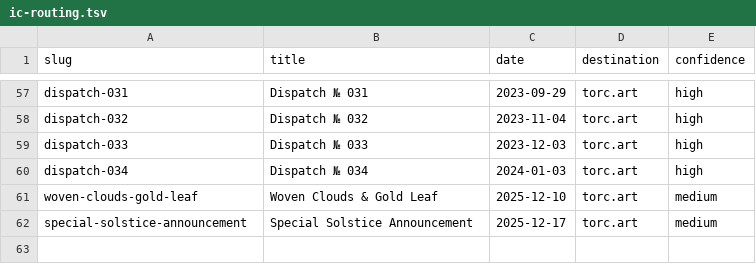
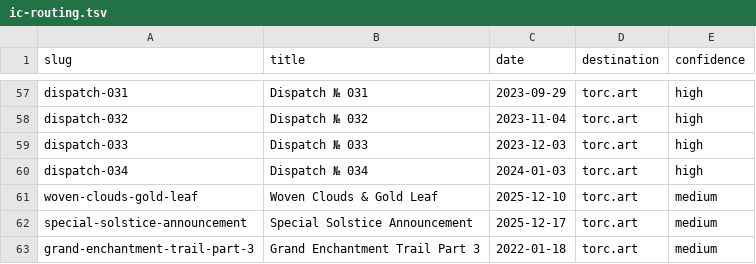
Before and after one commit to heirloompixels/torc.art, a TSV file: docs/ic-routing.tsv, drawn as a sheet; only a part is shown, gaps mark what is left out; the diff names each change by its address in the sheet, - before the commit and + after, or states it on an @@ line.

```diff
--- a/docs/ic-routing.tsv
+++ b/docs/ic-routing.tsv
+row 63: grand-enchantment-trail-part-3 | Grand Enchantment Trail Part 3 | 2022-01-18 | torc.art | medium
```
Also changed, not shown: docs/ic-imported.tsv, 2 other files.
